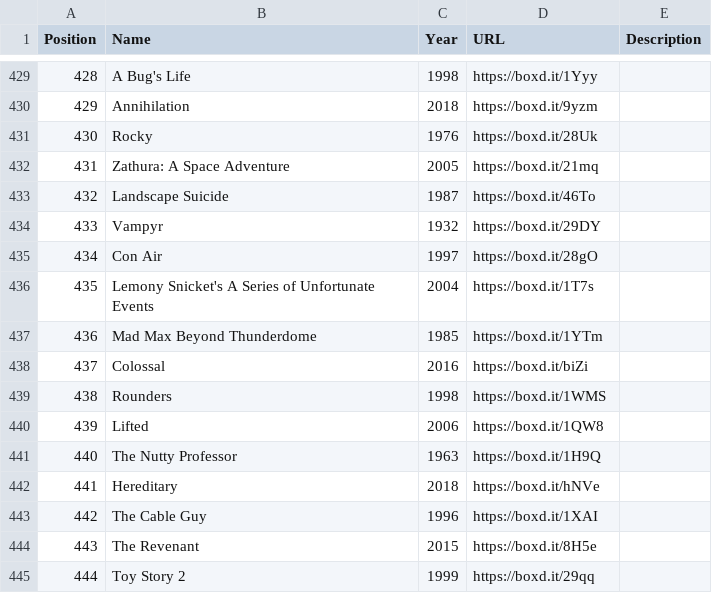
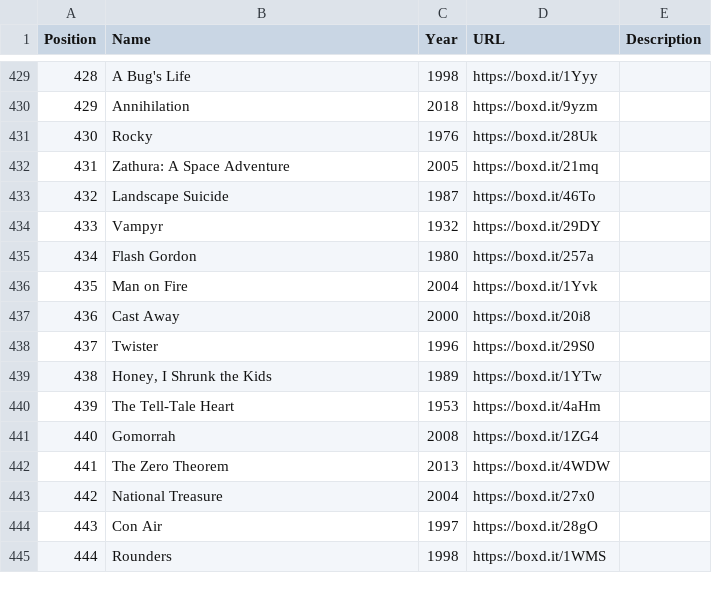
Before and after one commit to MrHen/movie-sorter, a CSV file: rankings.csv, drawn as a sheet; only a part is shown, gaps mark what is left out; the diff covers the shown part only.

```diff
--- a/rankings.csv
+++ b/rankings.csv
@@ -434,12 +434,12 @@ Position,Name,Year,URL,Description
 433,Vampyr,1932,https://boxd.it/29DY,
-434,Con Air,1997,https://boxd.it/28gO,
-435,Lemony Snicket's A Series of Unfortunate Events,2004,https://boxd.it/1T7s,
-436,Mad Max Beyond Thunderdome,1985,https://boxd.it/1YTm,
-437,Colossal,2016,https://boxd.it/biZi,
-438,Rounders,1998,https://boxd.it/1WMS,
-439,Lifted,2006,https://boxd.it/1QW8,
-440,The Nutty Professor,1963,https://boxd.it/1H9Q,
-441,Hereditary,2018,https://boxd.it/hNVe,
-442,The Cable Guy,1996,https://boxd.it/1XAI,
-443,The Revenant,2015,https://boxd.it/8H5e,
-444,Toy Story 2,1999,https://boxd.it/29qq,
+434,Flash Gordon,1980,https://boxd.it/257a,
+435,Man on Fire,2004,https://boxd.it/1Yvk,
+436,Cast Away,2000,https://boxd.it/20i8,
+437,Twister,1996,https://boxd.it/29S0,
+438,"Honey, I Shrunk the Kids",1989,https://boxd.it/1YTw,
+439,The Tell-Tale Heart,1953,https://boxd.it/4aHm,
+440,Gomorrah,2008,https://boxd.it/1ZG4,
+441,The Zero Theorem,2013,https://boxd.it/4WDW,
+442,National Treasure,2004,https://boxd.it/27x0,
+443,Con Air,1997,https://boxd.it/28gO,
+444,Rounders,1998,https://boxd.it/1WMS,
```
Also changed, not shown: 59 edited cells elsewhere in this file, 1 other file.
